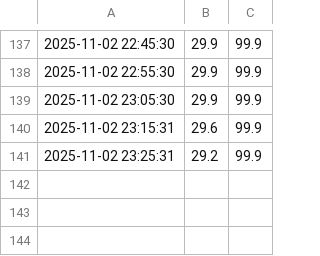
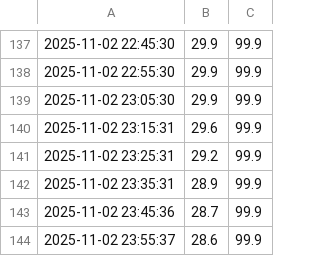
Before and after one commit to Useless007/iot-logger, a CSV file: dht_logs/2025-11-02.csv, drawn as a sheet; only a part is shown, gaps mark what is left out.

Commit message:
data: update logs at 2025-11-03 13:22:57

```diff
--- a/dht_logs/2025-11-02.csv
+++ b/dht_logs/2025-11-02.csv
@@ -141 +141,4 @@
 2025-11-02 23:25:31,29.2,99.9
+2025-11-02 23:35:31,28.9,99.9
+2025-11-02 23:45:36,28.7,99.9
+2025-11-02 23:55:37,28.6,99.9
```
Also changed, not shown: 1 other file.
